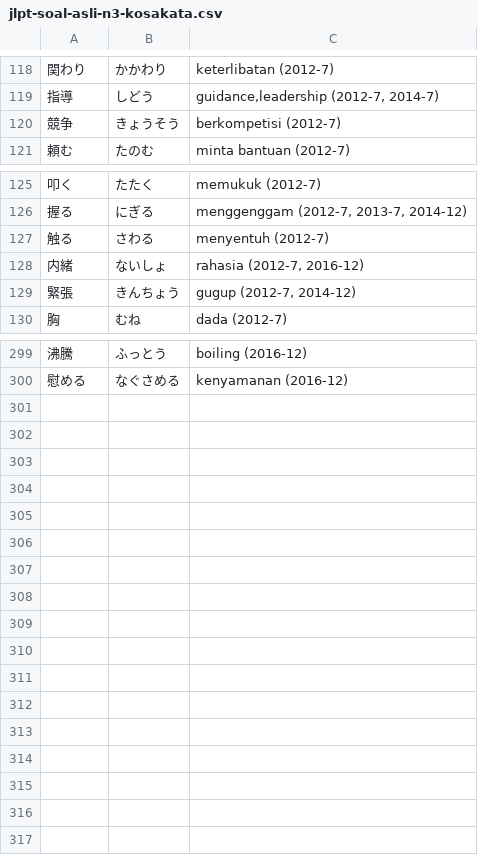
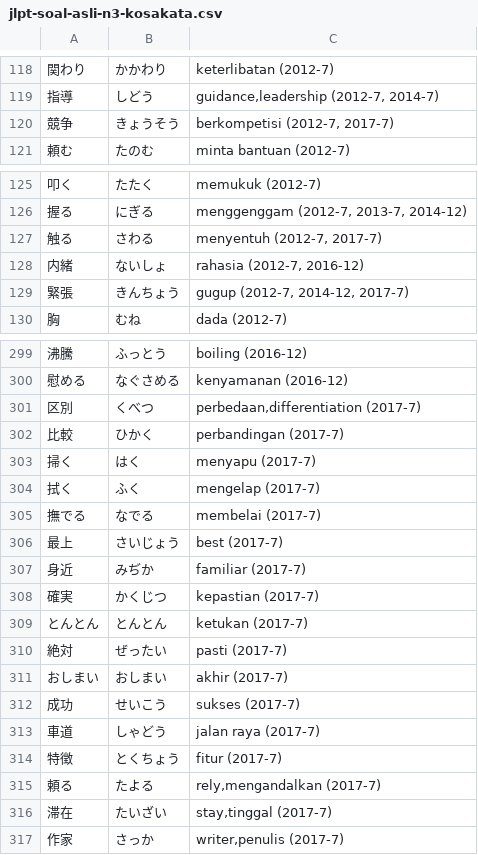
Before and after one commit to moemoe89/simple-quizify, a CSV file: jlpt-soal-asli-n3-kosakata.csv, drawn as a sheet; only a part is shown, gaps mark what is left out; the diff covers the shown part only; the diff names each change by its address in the sheet, - before the commit and + after, or states it on an @@ line.

Commit message:
feat: add vocab jlpt n3 2017-7

```diff
--- a/jlpt-soal-asli-n3-kosakata.csv
+++ b/jlpt-soal-asli-n3-kosakata.csv
-C120: berkompetisi (2012-7)
+C120: berkompetisi (2012-7, 2017-7)
-C127: menyentuh (2012-7)
+C127: menyentuh (2012-7, 2017-7)
-C129: gugup (2012-7, 2014-12)
+C129: gugup (2012-7, 2014-12, 2017-7)
+row 301: 区別 | くべつ | perbedaan,differentiation (2017-7)
+row 302: 比較 | ひかく | perbandingan (2017-7)
+row 303: 掃く | はく | menyapu (2017-7)
+row 304: 拭く | ふく | mengelap (2017-7)
+row 305: 撫でる | なでる | membelai (2017-7)
+row 306: 最上 | さいじょう | best (2017-7)
+row 307: 身近 | みぢか | familiar (2017-7)
+row 308: 確実 | かくじつ | kepastian (2017-7)
+row 309: とんとん | とんとん | ketukan (2017-7)
+row 310: 絶対 | ぜったい | pasti (2017-7)
+row 311: おしまい | おしまい | akhir (2017-7)
+row 312: 成功 | せいこう | sukses (2017-7)
+row 313: 車道 | しゃどう | jalan raya (2017-7)
+row 314: 特徴 | とくちょう | fitur (2017-7)
+row 315: 頼る | たよる | rely,mengandalkan (2017-7)
+row 316: 滞在 | たいざい | stay,tinggal (2017-7)
+row 317: 作家 | さっか | writer,penulis (2017-7)
```
Also changed, not shown: 10 edited cells elsewhere in this file.
